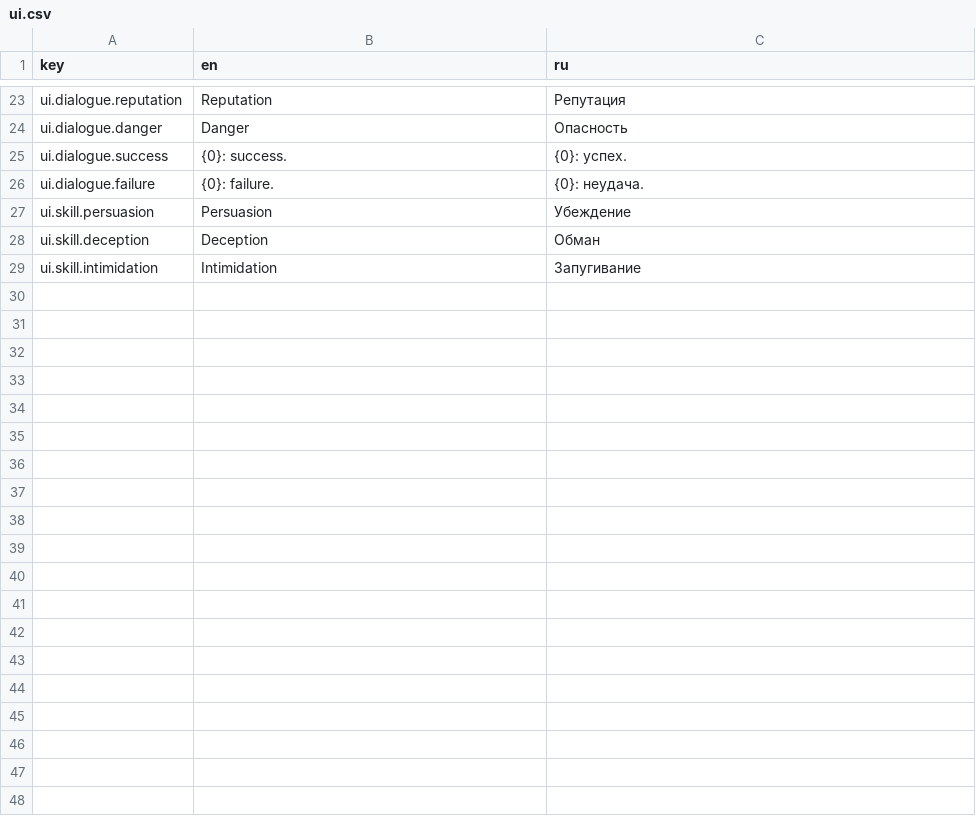
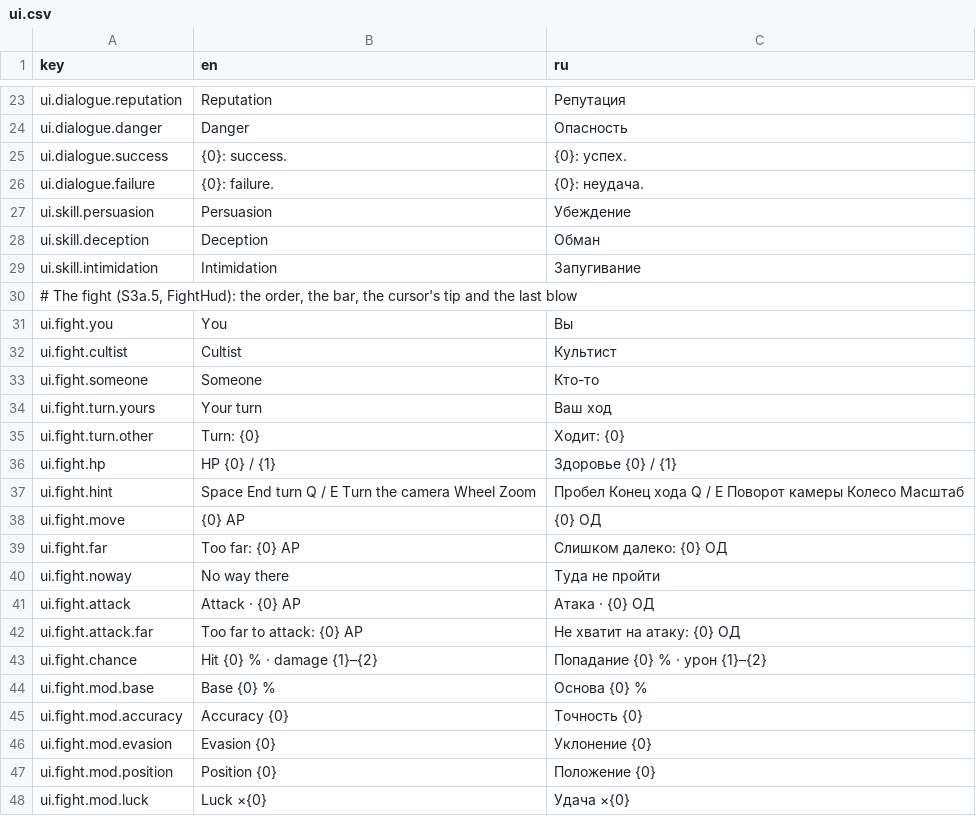
Before and after one commit to fargust16/game-dev, a CSV file: unity/Assets/Resources/Localization/ui.csv, drawn as a sheet; only a part is shown, gaps mark what is left out; the diff covers the shown part only.

```diff
--- a/unity/Assets/Resources/Localization/ui.csv
+++ b/unity/Assets/Resources/Localization/ui.csv
@@ -29 +29,20 @@ ui.skill.deception,Deception,Обман
 ui.skill.intimidation,Intimidation,Запугивание
+"# The fight (S3a.5, FightHud): the order, the bar, the cursor's tip and the last blow"
+ui.fight.you,You,Вы
+ui.fight.cultist,Cultist,Культист
+ui.fight.someone,Someone,Кто-то
+ui.fight.turn.yours,Your turn,Ваш ход
+ui.fight.turn.other,Turn: {0},Ходит: {0}
+ui.fight.hp,HP {0} / {1},Здоровье {0} / {1}
+ui.fight.hint,Space  End turn     Q / E  Turn the camera     Wheel  Zoom,Пробел  Конец хода     Q / E  Поворот камеры     Колесо  Масштаб
+ui.fight.move,{0} AP,{0} ОД
+ui.fight.far,Too far: {0} AP,Слишком далеко: {0} ОД
+ui.fight.noway,No way there,Туда не пройти
+ui.fight.attack,Attack · {0} AP,Атака · {0} ОД
+ui.fight.attack.far,Too far to attack: {0} AP,Не хватит на атаку: {0} ОД
+ui.fight.chance,Hit {0} % · damage {1}–{2},Попадание {0} % · урон {1}–{2}
+ui.fight.mod.base,Base {0} %,Основа {0} %
+ui.fight.mod.accuracy,Accuracy {0},Точность {0}
+ui.fight.mod.evasion,Evasion {0},Уклонение {0}
+ui.fight.mod.position,Position {0},Положение {0}
+ui.fight.mod.luck,Luck ×{0},Удача ×{0}
```
Also changed, not shown: 11 added rows elsewhere in this file, 31 other files.
